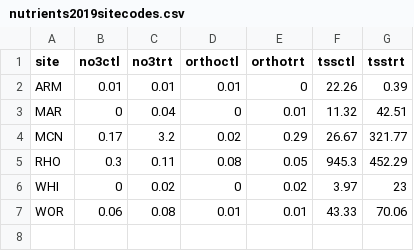
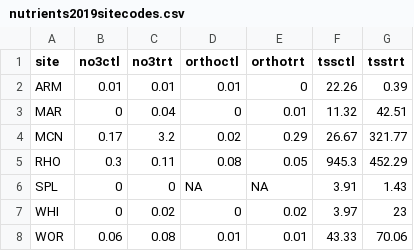
Before and after one commit to wittec/prairiestrips, a CSV file: tables/nutrients2019sitecodes.csv, drawn as a sheet.

```diff
--- a/tables/nutrients2019sitecodes.csv
+++ b/tables/nutrients2019sitecodes.csv
@@ -5,2 +5,3 @@
 "RHO",0.3,0.11,0.08,0.05,945.3,452.29
+"SPL",0,0,NA,NA,3.91,1.43
 "WHI",0,0.02,0,0.02,3.97,23
```
Also changed, not shown: tables/nutrients2017.csv, tables/nutrients2018sitecodes.csv, 12 other files.
